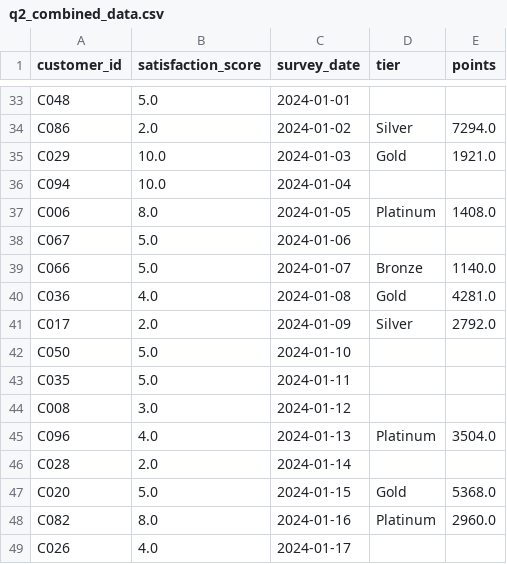
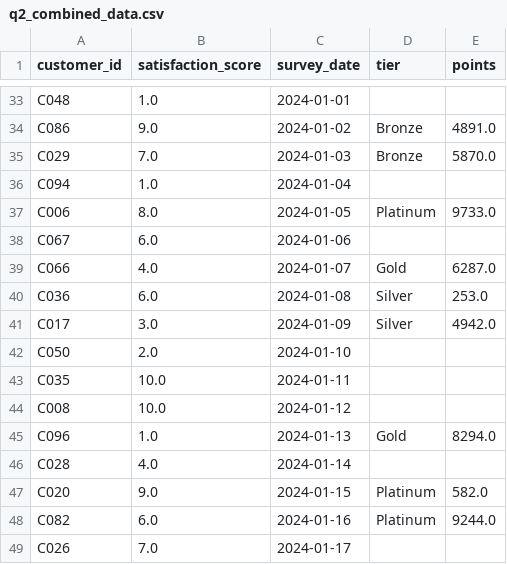
Before and after one commit to UCSF-DataSci/ds217-06-wrangling-thomasblakely, a CSV file: output/q2_combined_data.csv, drawn as a sheet; only a part is shown, gaps mark what is left out; the diff covers the shown part only; the diff names each change by its address in the sheet, - before the commit and + after, or states it on an @@ line.

```diff
--- a/output/q2_combined_data.csv
+++ b/output/q2_combined_data.csv
-B33 (satisfaction_score): 5.0
+B33 (satisfaction_score): 1.0
-B34 (satisfaction_score): 2.0
+B34 (satisfaction_score): 9.0
-D34 (tier): Silver
+D34 (tier): Bronze
-E34 (points): 7294.0
+E34 (points): 4891.0
-B35 (satisfaction_score): 10.0
+B35 (satisfaction_score): 7.0
-D35 (tier): Gold
+D35 (tier): Bronze
-E35 (points): 1921.0
+E35 (points): 5870.0
-B36 (satisfaction_score): 10.0
+B36 (satisfaction_score): 1.0
-E37 (points): 1408.0
+E37 (points): 9733.0
-B38 (satisfaction_score): 5.0
+B38 (satisfaction_score): 6.0
-B39 (satisfaction_score): 5.0
+B39 (satisfaction_score): 4.0
-D39 (tier): Bronze
+D39 (tier): Gold
-E39 (points): 1140.0
+E39 (points): 6287.0
-B40 (satisfaction_score): 4.0
+B40 (satisfaction_score): 6.0
-D40 (tier): Gold
+D40 (tier): Silver
-E40 (points): 4281.0
+E40 (points): 253.0
-B41 (satisfaction_score): 2.0
+B41 (satisfaction_score): 3.0
-E41 (points): 2792.0
+E41 (points): 4942.0
-B42 (satisfaction_score): 5.0
+B42 (satisfaction_score): 2.0
-B43 (satisfaction_score): 5.0
+B43 (satisfaction_score): 10.0
-B44 (satisfaction_score): 3.0
+B44 (satisfaction_score): 10.0
-B45 (satisfaction_score): 4.0
+B45 (satisfaction_score): 1.0
-D45 (tier): Platinum
+D45 (tier): Gold
-E45 (points): 3504.0
+E45 (points): 8294.0
-B46 (satisfaction_score): 2.0
+B46 (satisfaction_score): 4.0
-B47 (satisfaction_score): 5.0
+B47 (satisfaction_score): 9.0
-D47 (tier): Gold
+D47 (tier): Platinum
-E47 (points): 5368.0
+E47 (points): 582.0
-B48 (satisfaction_score): 8.0
+B48 (satisfaction_score): 6.0
-E48 (points): 2960.0
+E48 (points): 9244.0
-B49 (satisfaction_score): 4.0
+B49 (satisfaction_score): 7.0
```
Also changed, not shown: 120 edited cells elsewhere in this file, 1 other file.
